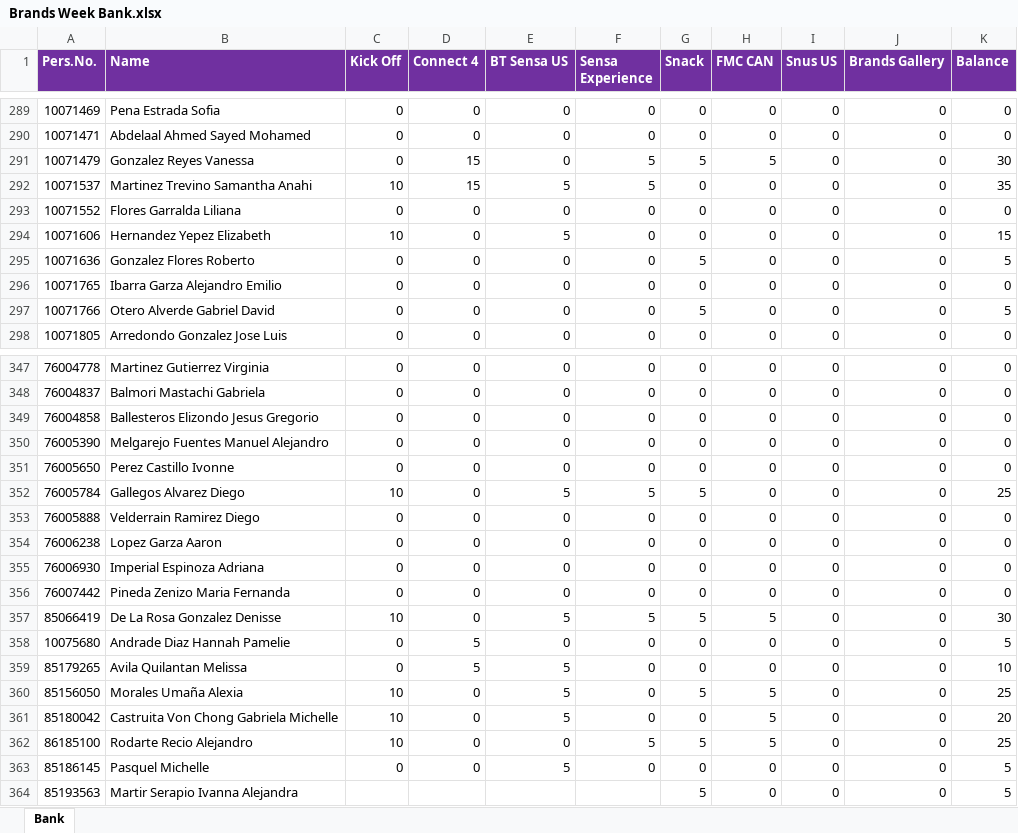
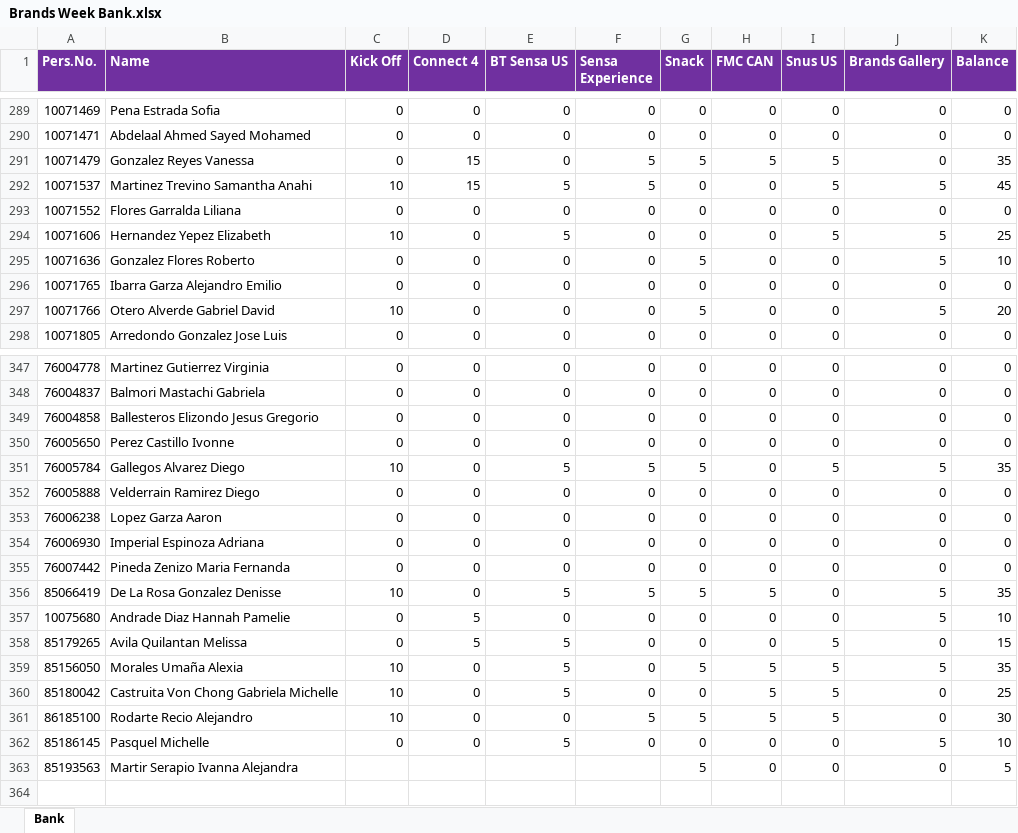
Before and after one commit to hanovamx/bat_loc_points, an Excel workbook: Brands Week Bank.xlsx, sheet Bank, drawn as a sheet; only a part is shown, gaps mark what is left out; values as stored, in another font and other column widths than the file's, no borders; removed rows and columns are numbered as before the commit, all else as after; the diff covers the shown part only; the diff names each change by its address in the sheet, - before the commit and + after, or states it on an @@ line.

```diff
--- a/Brands Week Bank.xlsx (sheet Bank)
+++ b/Brands Week Bank.xlsx (sheet Bank)
-I291:I292 (Snus US): 0
+I291:I292 (Snus US): 5
-K291 (Balance): 30
+K291 (Balance): 35
-J292 (Brands Gallery): 0
+J292 (Brands Gallery): 5
-K292 (Balance): 35
+K292 (Balance): 45
-I294 (Snus US): 0
+I294 (Snus US): 5
-J294:J295 (Brands Gallery): 0
+J294:J295 (Brands Gallery): 5
-K294 (Balance): 15
+K294 (Balance): 25
-K295 (Balance): 5
+K295 (Balance): 10
-C297 (Kick Off): 0
+C297 (Kick Off): 10
-J297 (Brands Gallery): 0
+J297 (Brands Gallery): 5
-K297 (Balance): 5
+K297 (Balance): 20
-row 350: 76005390 | Melgarejo Fuentes Manuel Alejandro | 0 | 0 | 0 | 0 | 0 | 0 | 0 | 0 | 0
-I351 (Snus US): 0
+I351 (Snus US): 5
-J351 (Brands Gallery): 0
+J351 (Brands Gallery): 5
-K351 (Balance): 25
+K351 (Balance): 35
-J356:J357 (Brands Gallery): 0
+J356:J357 (Brands Gallery): 5
-K356 (Balance): 30
+K356 (Balance): 35
-K357 (Balance): 5
+K357 (Balance): 10
-I358:I361 (Snus US): 0
+I358:I361 (Snus US): 5
-K358 (Balance): 10
+K358 (Balance): 15
-J359 (Brands Gallery): 0
+J359 (Brands Gallery): 5
-K359 (Balance): 25
+K359 (Balance): 35
-K360 (Balance): 20
+K360 (Balance): 25
-K361 (Balance): 25
+K361 (Balance): 30
-J362 (Brands Gallery): 0
+J362 (Brands Gallery): 5
-K362 (Balance): 5
+K362 (Balance): 10
```
Also changed, not shown: 208 edited cells elsewhere in this sheet, formulas that keep their value.
